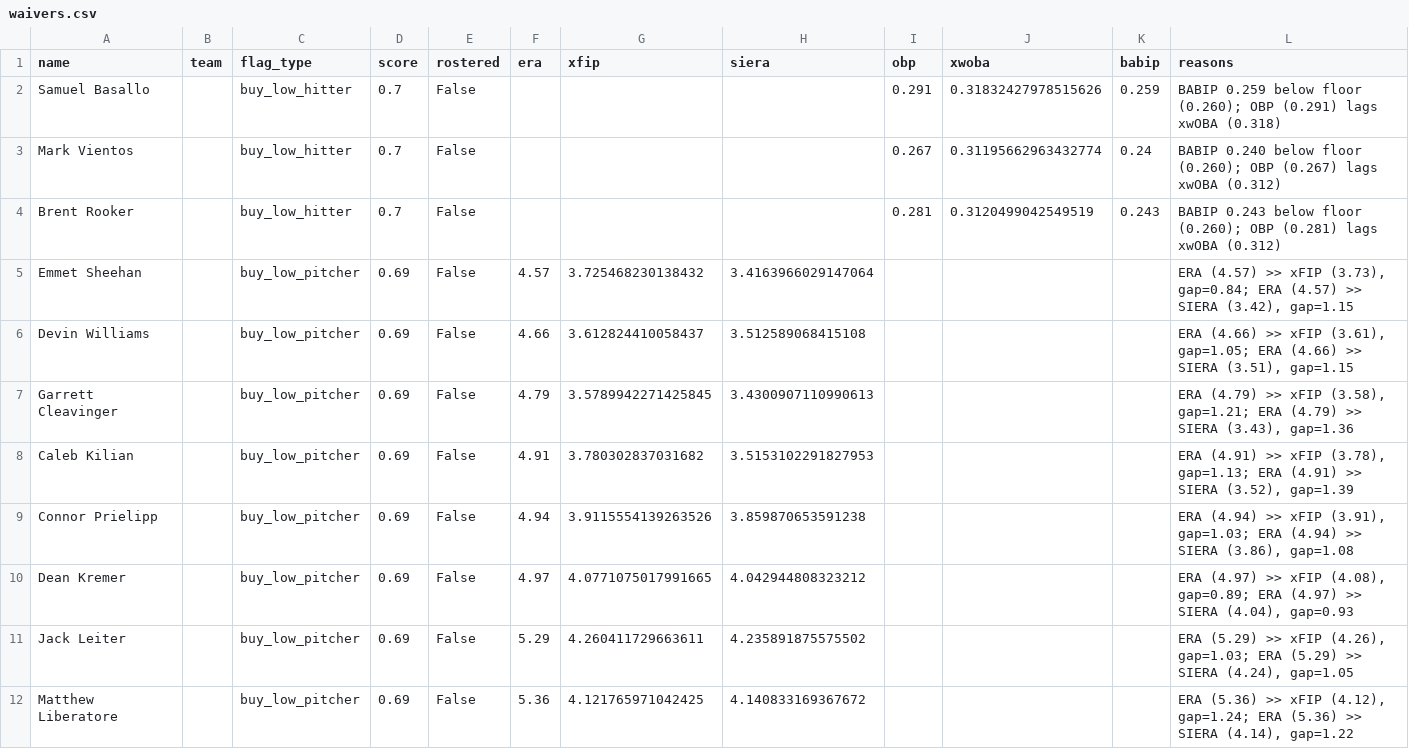
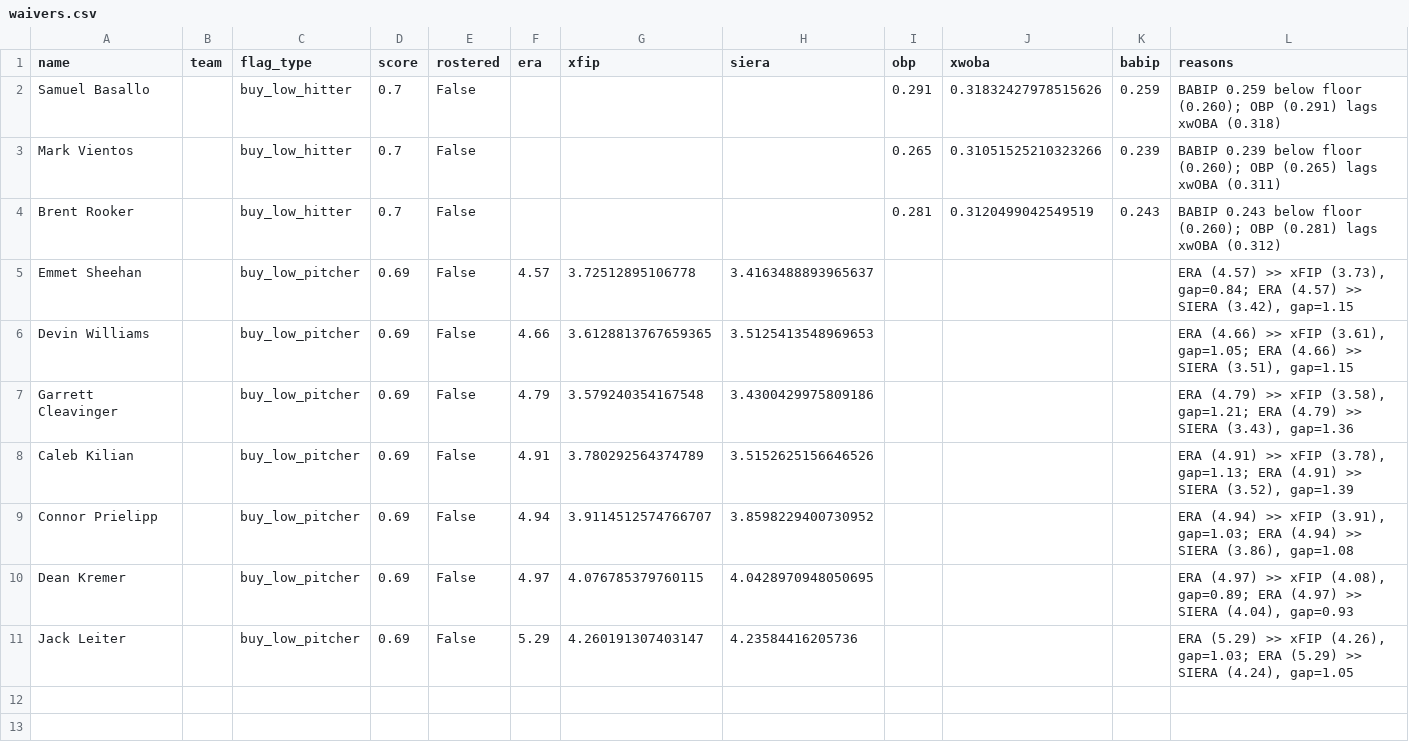
Before and after one commit to nickguarriello/pitch-slap, a CSV file: docs/data/waivers.csv, drawn as a sheet.

```diff
--- a/docs/data/waivers.csv
+++ b/docs/data/waivers.csv
@@ -2,11 +2,10 @@ name,team,flag_type,score,rostered,era,xfip,siera,obp,xwoba,babip,reasons
 Samuel Basallo,,buy_low_hitter,0.7,False,,,,0.291,0.31832427978515626,0.259,BABIP 0.259 below floor (0.260); OBP (0.291) lags xwOBA (0.318)
-Mark Vientos,,buy_low_hitter,0.7,False,,,,0.267,0.31195662963432774,0.24,BABIP 0.240 below floor (0.260); OBP (0.267) lags xwOBA (0.312)
+Mark Vientos,,buy_low_hitter,0.7,False,,,,0.265,0.31051525210323266,0.239,BABIP 0.239 below floor (0.260); OBP (0.265) lags xwOBA (0.311)
 Brent Rooker,,buy_low_hitter,0.7,False,,,,0.281,0.3120499042549519,0.243,BABIP 0.243 below floor (0.260); OBP (0.281) lags xwOBA (0.312)
-Emmet Sheehan,,buy_low_pitcher,0.69,False,4.57,3.725468230138432,3.4163966029147064,,,,"ERA (4.57) >> xFIP (3.73), gap=0.84; ERA (4.57) >> SIERA (3.42), gap=1.15"
-Devin Williams,,buy_low_pitcher,0.69,False,4.66,3.612824410058437,3.512589068415108,,,,"ERA (4.66) >> xFIP (3.61), gap=1.05; ERA (4.66) >> SIERA (3.51), gap=1.15"
-Garrett Cleavinger,,buy_low_pitcher,0.69,False,4.79,3.5789942271425845,3.4300907110990613,,,,"ERA (4.79) >> xFIP (3.58), gap=1.21; ERA (4.79) >> SIERA (3.43), gap=1.36"
-Caleb Kilian,,buy_low_pitcher,0.69,False,4.91,3.780302837031682,3.5153102291827953,,,,"ERA (4.91) >> xFIP (3.78), gap=1.13; ERA (4.91) >> SIERA (3.52), gap=1.39"
-Connor Prielipp,,buy_low_pitcher,0.69,False,4.94,3.9115554139263526,3.859870653591238,,,,"ERA (4.94) >> xFIP (3.91), gap=1.03; ERA (4.94) >> SIERA (3.86), gap=1.08"
-Dean Kremer,,buy_low_pitcher,0.69,False,4.97,4.0771075017991665,4.042944808323212,,,,"ERA (4.97) >> xFIP (4.08), gap=0.89; ERA (4.97) >> SIERA (4.04), gap=0.93"
-Jack Leiter,,buy_low_pitcher,0.69,False,5.29,4.260411729663611,4.235891875575502,,,,"ERA (5.29) >> xFIP (4.26), gap=1.03; ERA (5.29) >> SIERA (4.24), gap=1.05"
-Matthew Liberatore,,buy_low_pitcher,0.69,False,5.36,4.121765971042425,4.140833169367672,,,,"ERA (5.36) >> xFIP (4.12), gap=1.24; ERA (5.36) >> SIERA (4.14), gap=1.22"
+Emmet Sheehan,,buy_low_pitcher,0.69,False,4.57,3.72512895106778,3.4163488893965637,,,,"ERA (4.57) >> xFIP (3.73), gap=0.84; ERA (4.57) >> SIERA (3.42), gap=1.15"
+Devin Williams,,buy_low_pitcher,0.69,False,4.66,3.6128813767659365,3.5125413548969653,,,,"ERA (4.66) >> xFIP (3.61), gap=1.05; ERA (4.66) >> SIERA (3.51), gap=1.15"
+Garrett Cleavinger,,buy_low_pitcher,0.69,False,4.79,3.579240354167548,3.4300429975809186,,,,"ERA (4.79) >> xFIP (3.58), gap=1.21; ERA (4.79) >> SIERA (3.43), gap=1.36"
+Caleb Kilian,,buy_low_pitcher,0.69,False,4.91,3.780292564374789,3.5152625156646526,,,,"ERA (4.91) >> xFIP (3.78), gap=1.13; ERA (4.91) >> SIERA (3.52), gap=1.39"
+Connor Prielipp,,buy_low_pitcher,0.69,False,4.94,3.9114512574766707,3.8598229400730952,,,,"ERA (4.94) >> xFIP (3.91), gap=1.03; ERA (4.94) >> SIERA (3.86), gap=1.08"
+Dean Kremer,,buy_low_pitcher,0.69,False,4.97,4.076785379760115,4.0428970948050695,,,,"ERA (4.97) >> xFIP (4.08), gap=0.89; ERA (4.97) >> SIERA (4.04), gap=0.93"
+Jack Leiter,,buy_low_pitcher,0.69,False,5.29,4.260191307403147,4.23584416205736,,,,"ERA (5.29) >> xFIP (4.26), gap=1.03; ERA (5.29) >> SIERA (4.24), gap=1.05"
```
Also changed, not shown: docs/data/matchup.csv, docs/data/roster.csv, 10 other files.
